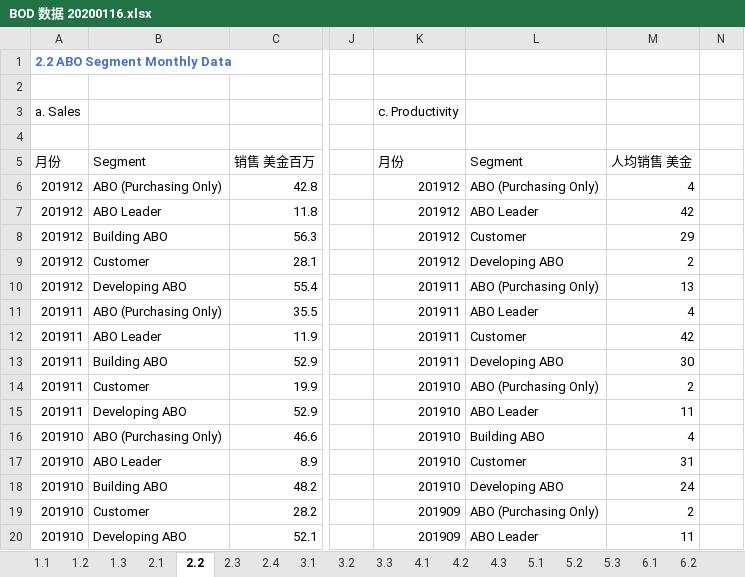
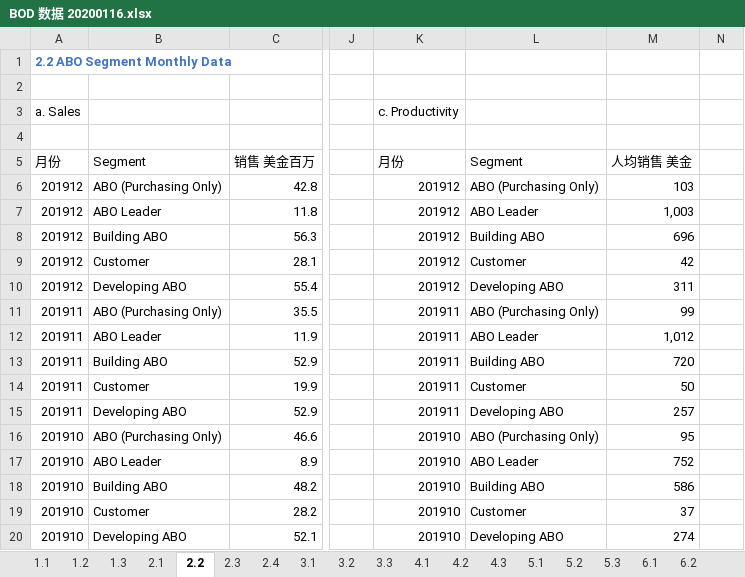
Before and after one commit to jiyueji/anliPPT, an Excel workbook: anli UI/BOD 数据 20200116.xlsx, sheet 2.2, drawn as a sheet; only a part is shown, gaps mark what is left out; values as stored, in another font and other column widths than the file's, no borders; the diff covers the shown part only; the diff names each change by its address in the sheet, - before the commit and + after, or states it on an @@ line.

```diff
--- a/anli UI/BOD 数据 20200116.xlsx (sheet 2.2)
+++ b/anli UI/BOD 数据 20200116.xlsx (sheet 2.2)
-M6: 4
+M6: 103
-M7: 42
+M7: 1,003
-L8: Customer
+L8: Building ABO
-M8: 29
+M8: 696
-L9: Developing ABO
+L9: Customer
-M9: 2
+M9: 42
-K10: 201911
+K10: 201912
-L10: ABO (Purchasing Only)
+L10: Developing ABO
-M10: 13
+M10: 311
-L11: ABO Leader
+L11: ABO (Purchasing Only)
-M11: 4
+M11: 99
-L12: Customer
+L12: ABO Leader
-M12: 42
+M12: 1,012
-L13: Developing ABO
+L13: Building ABO
-M13: 30
+M13: 720
-K14:K15: 201910
+K14:K15: 201911
-L14: ABO (Purchasing Only)
+L14: Customer
-M14: 2
+M14: 50
-L15: ABO Leader
+L15: Developing ABO
-M15: 11
+M15: 257
-L16: Building ABO
+L16: ABO (Purchasing Only)
-M16: 4
+M16: 95
-L17: Customer
+L17: ABO Leader
-M17: 31
+M17: 752
-L18: Developing ABO
+L18: Building ABO
-M18: 24
+M18: 586
-K19:K20: 201909
+K19:K20: 201910
-L19: ABO (Purchasing Only)
+L19: Customer
-M19: 2
+M19: 37
-L20: ABO Leader
+L20: Developing ABO
-M20: 11
+M20: 274
```
Also changed, not shown: 13 edited cells and cell formats elsewhere in this sheet, formulas that keep their value, charts or pictures, 1 other file.
